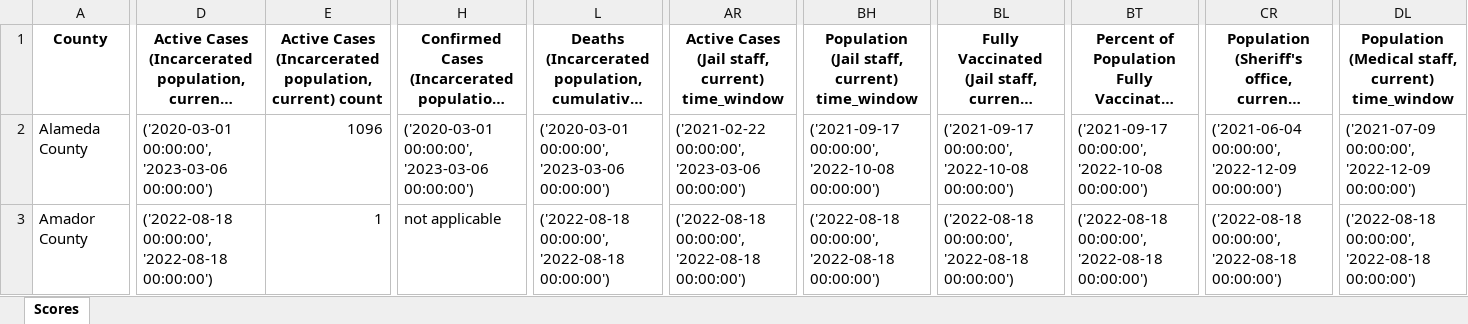
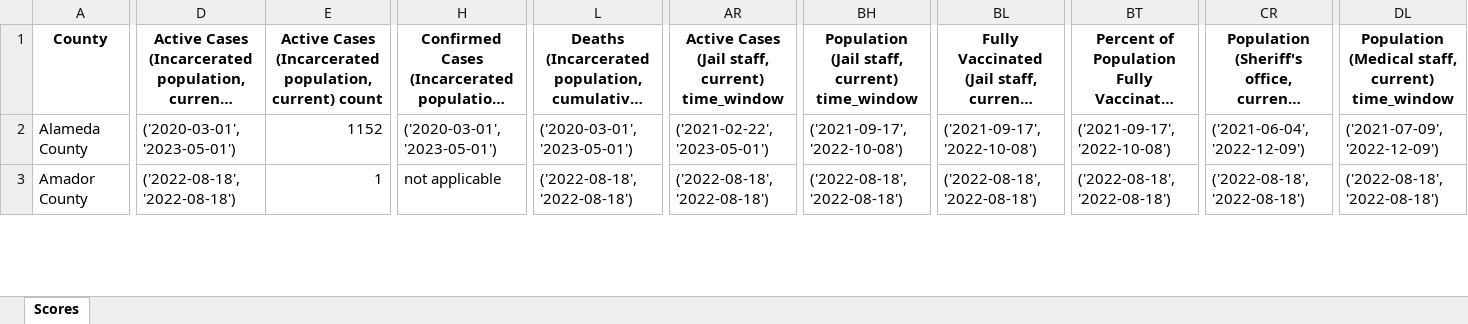
Before and after one commit to covidincustody/data-transparency-cpra, an Excel workbook: results/Transparency_Scores.xlsx, sheet Scores, drawn as a sheet; only a part is shown, gaps mark what is left out; long unchanged cells end in …; values as stored, in another font and other column widths than the file's, no borders; the diff covers the shown part only; the diff names each change by its address in the sheet, - before the commit and + after, or states it on an @@ line.

Commit message:
Fixed county names and removed time value from timestamp
Earlier code was only reading 50 counties. 7 were missing from the transparency scoring. Passed a parameter county_names to ensure all are evaluated

```diff
--- a/results/Transparency_Scores.xlsx (sheet Scores)
+++ b/results/Transparency_Scores.xlsx (sheet Scores)
-D2: ('2020-03-01 00:00:00', '2023-03-06 00:00:00')
+D2: ('2020-03-01', '2023-05-01')
-E2: 1096
+E2: 1152
-H2: ('2020-03-01 00:00:00', '2023-03-06 00:00:00')
+H2: ('2020-03-01', '2023-05-01')
-L2: ('2020-03-01 00:00:00', '2023-03-06 00:00:00')
+L2: ('2020-03-01', '2023-05-01')
-AR2: ('2021-02-22 00:00:00', '2023-03-06 00:00:00')
+AR2: ('2021-02-22', '2023-05-01')
-BH2: ('2021-09-17 00:00:00', '2022-10-08 00:00:00')
+BH2: ('2021-09-17', '2022-10-08')
-BL2: ('2021-09-17 00:00:00', '2022-10-08 00:00:00')
+BL2: ('2021-09-17', '2022-10-08')
-BT2: ('2021-09-17 00:00:00', '2022-10-08 00:00:00')
+BT2: ('2021-09-17', '2022-10-08')
-CR2: ('2021-06-04 00:00:00', '2022-12-09 00:00:00')
+CR2: ('2021-06-04', '2022-12-09')
-DL2: ('2021-07-09 00:00:00', '2022-12-09 00:00:00')
+DL2: ('2021-07-09', '2022-12-09')
-D3: ('2022-08-18 00:00:00', '2022-08-18 00:00:00')
+D3: ('2022-08-18', '2022-08-18')
-L3: ('2022-08-18 00:00:00', '2022-08-18 00:00:00')
+L3: ('2022-08-18', '2022-08-18')
-AR3: ('2022-08-18 00:00:00', '2022-08-18 00:00:00')
+AR3: ('2022-08-18', '2022-08-18')
-BH3: ('2022-08-18 00:00:00', '2022-08-18 00:00:00')
+BH3: ('2022-08-18', '2022-08-18')
-BL3: ('2022-08-18 00:00:00', '2022-08-18 00:00:00')
+BL3: ('2022-08-18', '2022-08-18')
-BT3: ('2022-08-18 00:00:00', '2022-08-18 00:00:00')
+BT3: ('2022-08-18', '2022-08-18')
-CR3: ('2022-08-18 00:00:00', '2022-08-18 00:00:00')
+CR3: ('2022-08-18', '2022-08-18')
-DL3: ('2022-08-18 00:00:00', '2022-08-18 00:00:00')
+DL3: ('2022-08-18', '2022-08-18')
```
Also changed, not shown: 6 added rows and 814 edited cells elsewhere in this sheet, 2 other files.
